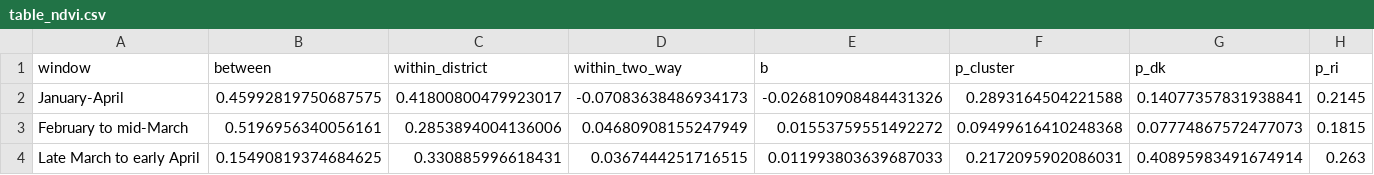
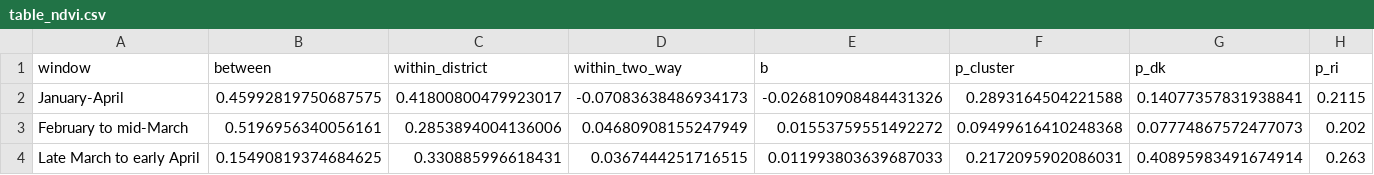
Before and after one commit to TasMumu/bd-boro-flood-risk, a CSV file: outputs/table_ndvi.csv, drawn as a sheet.

```diff
--- a/outputs/table_ndvi.csv
+++ b/outputs/table_ndvi.csv
@@ -1,4 +1,4 @@
 window,between,within_district,within_two_way,b,p_cluster,p_dk,p_ri
-January-April,0.45992819750687575,0.41800800479923017,-0.07083638486934173,-0.026810908484431326,0.2893164504221588,0.14077357831938841,0.2145
-February to mid-March,0.5196956340056161,0.2853894004136006,0.04680908155247949,0.01553759551492272,0.09499616410248368,0.07774867572477073,0.1815
+January-April,0.45992819750687575,0.41800800479923017,-0.07083638486934173,-0.026810908484431326,0.2893164504221588,0.14077357831938841,0.2115
+February to mid-March,0.5196956340056161,0.2853894004136006,0.04680908155247949,0.01553759551492272,0.09499616410248368,0.07774867572477073,0.202
 Late March to early April,0.15490819374684625,0.330885996618431,0.0367444251716515,0.011993803639687033,0.2172095902086031,0.40895983491674914,0.263
```
Also changed, not shown: docs/literature/core_papers.csv, outputs/table_checks.csv, 37 other files.
